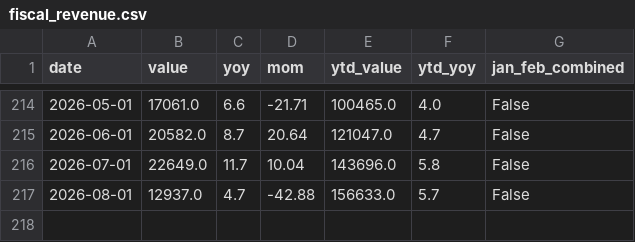
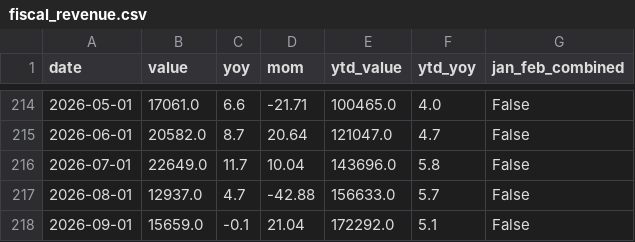
Before and after one commit to huizhaohuang/china-econ-data-penetrate, a CSV file: data/fiscal_revenue.csv, drawn as a sheet; only a part is shown, gaps mark what is left out.

```diff
--- a/data/fiscal_revenue.csv
+++ b/data/fiscal_revenue.csv
@@ -217 +217,2 @@ date,value,yoy,mom,ytd_value,ytd_yoy,jan_feb_combined
 2026-08-01,12937.0,4.7,-42.88,156633.0,5.7,False
+2026-09-01,15659.0,-0.1,21.04,172292.0,5.1,False
```
Also changed, not shown: 11 other files.
